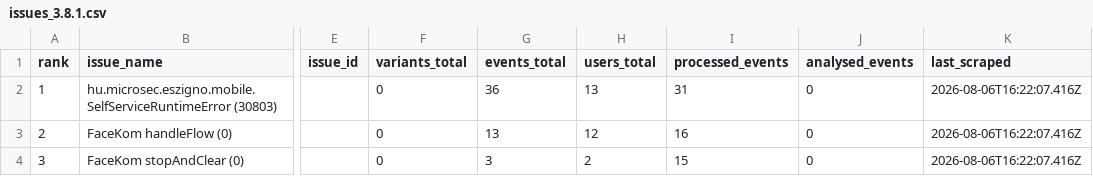
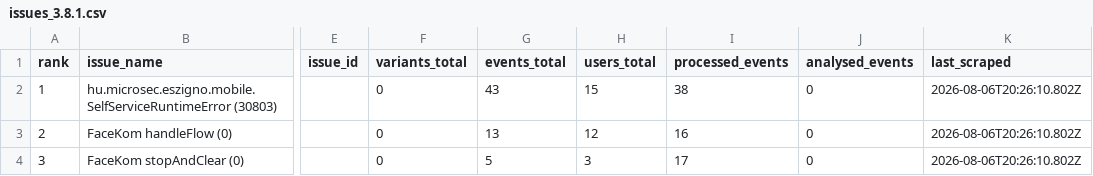
Before and after one commit to glizik/GFK, a CSV file: data/issues_3.8.1.csv, drawn as a sheet; only a part is shown, gaps mark what is left out; the diff names each change by its address in the sheet, - before the commit and + after, or states it on an @@ line.

```diff
--- a/data/issues_3.8.1.csv
+++ b/data/issues_3.8.1.csv
-G2 (events_total): 36
+G2 (events_total): 43
-H2 (users_total): 13
+H2 (users_total): 15
-I2 (processed_events): 31
+I2 (processed_events): 38
-K2:K4 (last_scraped): 2026-08-06T16:22:07.416Z
+K2:K4 (last_scraped): 2026-08-06T20:26:10.802Z
-G4 (events_total): 3
+G4 (events_total): 5
-H4 (users_total): 2
+H4 (users_total): 3
-I4 (processed_events): 15
+I4 (processed_events): 17
```
Also changed, not shown: 2 other files.
